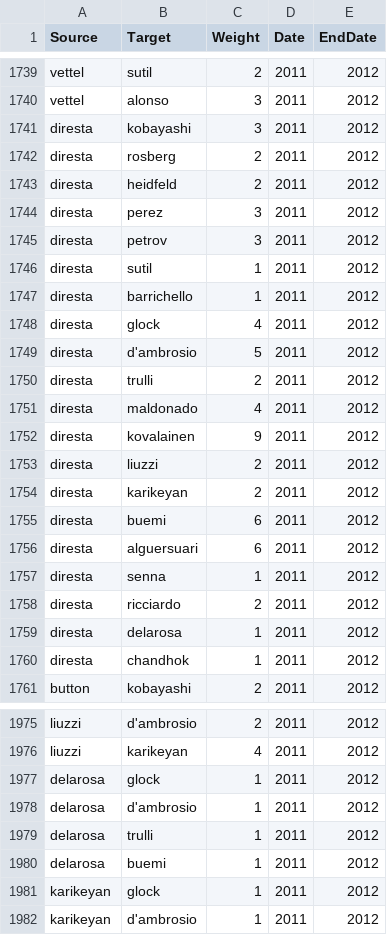
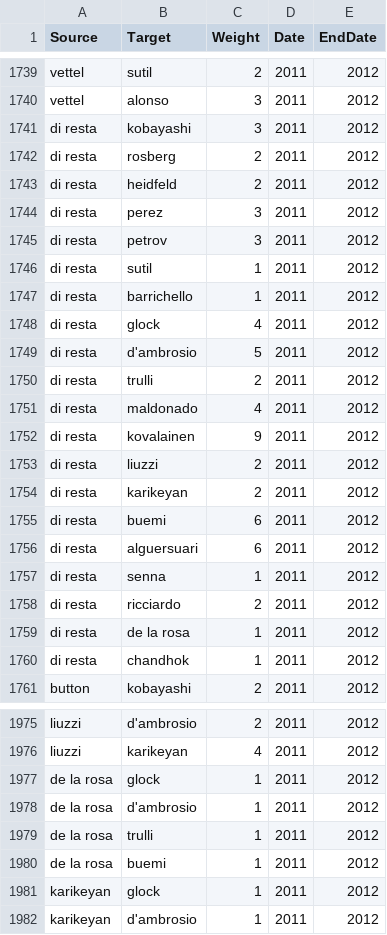
Before and after one commit to joyboukaram/NetworkScienceProject, a CSV file: allOvertakes.csv, drawn as a sheet; only a part is shown, gaps mark what is left out; the diff covers the shown part only.

```diff
--- a/allOvertakes.csv
+++ b/allOvertakes.csv
@@ -1740,22 +1740,22 @@ vettel,sutil,2,2011,2012
 vettel,alonso,3,2011,2012
-diresta,kobayashi,3,2011,2012
-diresta,rosberg,2,2011,2012
-diresta,heidfeld,2,2011,2012
-diresta,perez,3,2011,2012
-diresta,petrov,3,2011,2012
-diresta,sutil,1,2011,2012
-diresta,barrichello,1,2011,2012
-diresta,glock,4,2011,2012
-diresta,d'ambrosio,5,2011,2012
-diresta,trulli,2,2011,2012
-diresta,maldonado,4,2011,2012
-diresta,kovalainen,9,2011,2012
-diresta,liuzzi,2,2011,2012
-diresta,karikeyan,2,2011,2012
-diresta,buemi,6,2011,2012
-diresta,alguersuari,6,2011,2012
-diresta,senna,1,2011,2012
-diresta,ricciardo,2,2011,2012
-diresta,delarosa,1,2011,2012
-diresta,chandhok,1,2011,2012
+di resta,kobayashi,3,2011,2012
+di resta,rosberg,2,2011,2012
+di resta,heidfeld,2,2011,2012
+di resta,perez,3,2011,2012
+di resta,petrov,3,2011,2012
+di resta,sutil,1,2011,2012
+di resta,barrichello,1,2011,2012
+di resta,glock,4,2011,2012
+di resta,d'ambrosio,5,2011,2012
+di resta,trulli,2,2011,2012
+di resta,maldonado,4,2011,2012
+di resta,kovalainen,9,2011,2012
+di resta,liuzzi,2,2011,2012
+di resta,karikeyan,2,2011,2012
+di resta,buemi,6,2011,2012
+di resta,alguersuari,6,2011,2012
+di resta,senna,1,2011,2012
+di resta,ricciardo,2,2011,2012
+di resta,de la rosa,1,2011,2012
+di resta,chandhok,1,2011,2012
 button,kobayashi,2,2011,2012
@@ -1976,6 +1976,6 @@ liuzzi,d'ambrosio,2,2011,2012
 liuzzi,karikeyan,4,2011,2012
-delarosa,glock,1,2011,2012
-delarosa,d'ambrosio,1,2011,2012
-delarosa,trulli,1,2011,2012
-delarosa,buemi,1,2011,2012
+de la rosa,glock,1,2011,2012
+de la rosa,d'ambrosio,1,2011,2012
+de la rosa,trulli,1,2011,2012
+de la rosa,buemi,1,2011,2012
 karikeyan,glock,1,2011,2012
```
Also changed, not shown: 18 edited cells elsewhere in this file, 4 other files.
